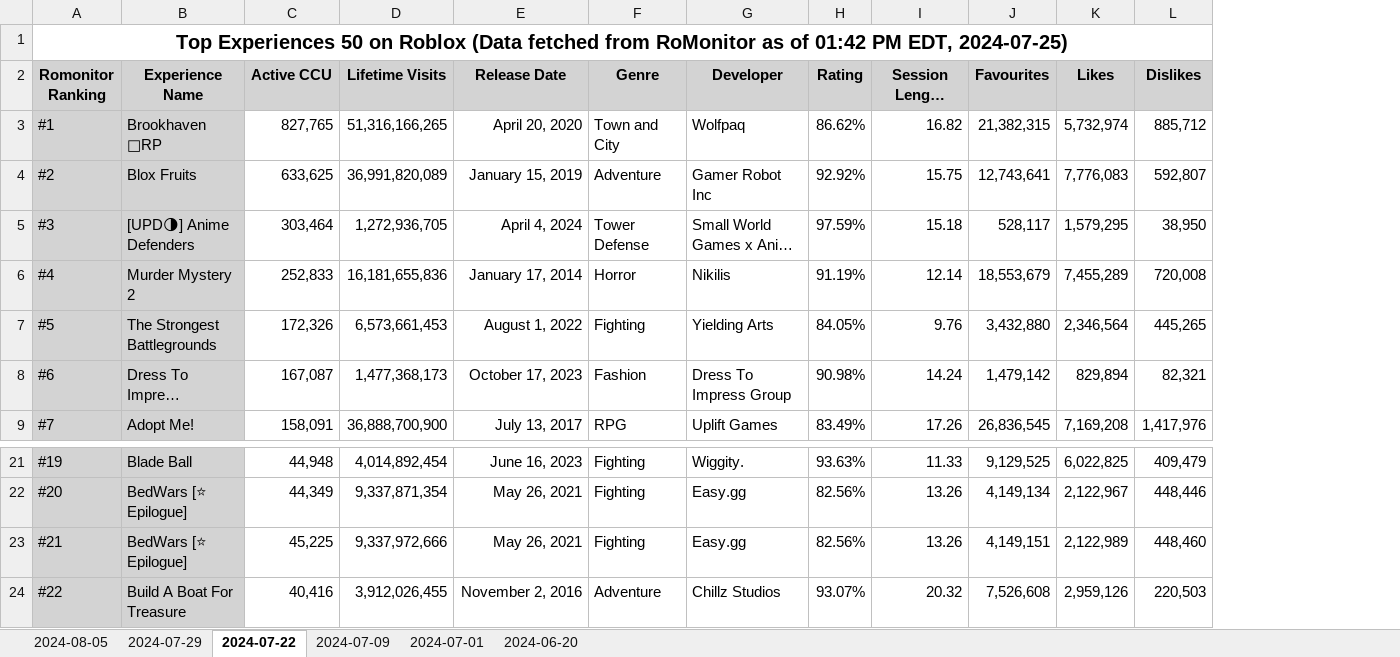
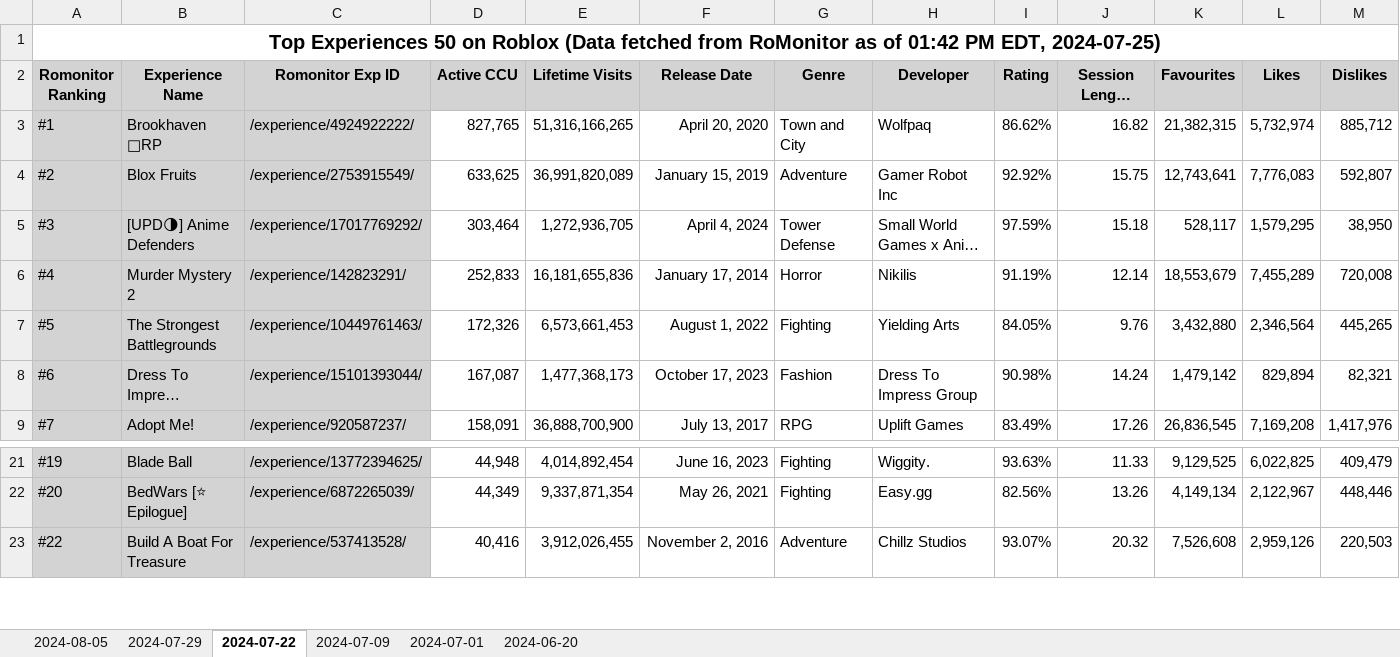
Before and after one commit to helenw0810/steam-roblox, an Excel workbook: data/total_roblox_experiences.xlsx, sheet 2024-07-22, drawn as a sheet; only a part is shown, gaps mark what is left out; long unchanged cells end in …; values as stored, in another font and other column widths than the file's, no borders; removed rows and columns are numbered as before the commit, all else as after; rows hold the shown columns only; the diff names each change by its address in the sheet, - before the commit and + after, or states it on an @@ line.

```diff
--- a/data/total_roblox_experiences.xlsx (sheet 2024-07-22)
+++ b/data/total_roblox_experiences.xlsx (sheet 2024-07-22)
+column C (Romonitor Exp ID), rows 3-9: /experience/4924922222/ | /experience/2753915549/ | /experience/17017769292/ | /experience/142823291/ | /experience/10449761463/ | /experience/15101393044/ | /experience/920587237/; rows 21-23: /experience/13772394625/ | /experience/6872265039/ | /experience/537413528/
-row 23: #21 | BedWars [⭐ Epilogue] | 45,225 | 9,337,972,666 | May 26, 2021 | Fighting | Easy.gg | 82.56% | 13.26 | 4,149,151 | 2,122,989 | 448,460
```
Also changed, not shown: sheet 2024-07-09, sheet 2024-07-01, sheet 2024-07-29, sheet 2024-08-05, sheet 2024-06-20, 2 other files.
